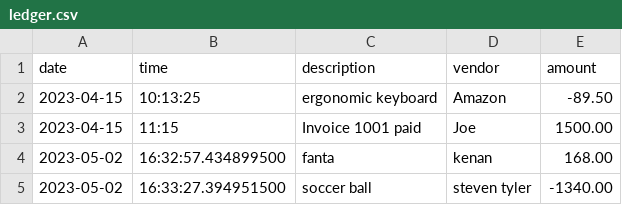
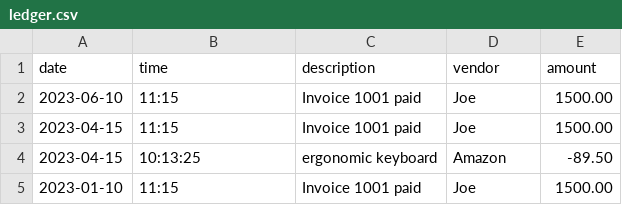
Before and after one commit to benjacksonk/AccountingLedger, a CSV file: ledger.csv, drawn as a sheet.

```diff
--- a/ledger.csv
+++ b/ledger.csv
@@ -1,5 +1,5 @@
 date|time|description|vendor|amount
+2023-06-10|11:15|Invoice 1001 paid|Joe|1500.00
+2023-04-15|11:15|Invoice 1001 paid|Joe|1500.00
 2023-04-15|10:13:25|ergonomic keyboard|Amazon|-89.50
-2023-04-15|11:15|Invoice 1001 paid|Joe|1500.00
-2023-05-02|16:32:57.434899500|fanta|kenan|168.00
-2023-05-02|16:33:27.394951500|soccer ball|steven tyler|-1340.00
+2023-01-10|11:15|Invoice 1001 paid|Joe|1500.00
```
Also changed, not shown: 3 other files.
